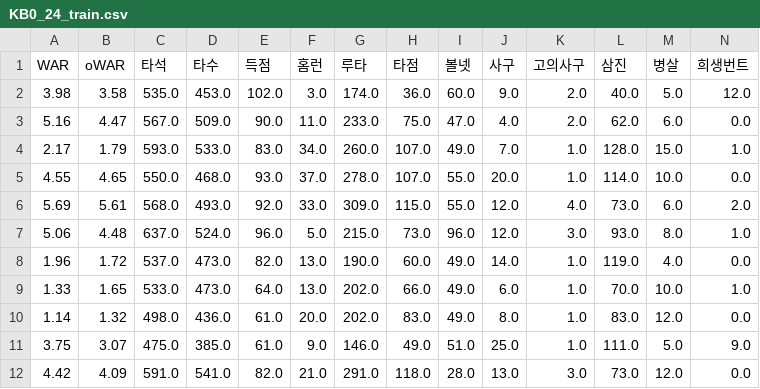
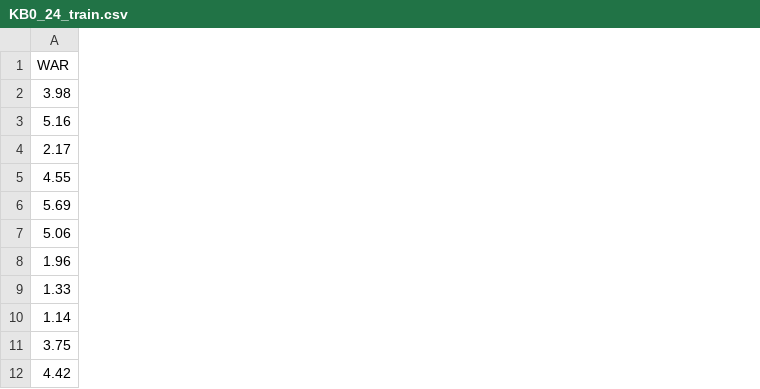
Before and after one commit to Hyun3246/KBO-Stat-Analysis, a CSV file: KB0_24_train.csv, drawn as a sheet; only a part is shown; removed rows and columns are numbered as before the commit, all else as after; the diff covers the shown part only; the diff names each change by its address in the sheet, - before the commit and + after, or states it on an @@ line.

```diff
--- a/KB0_24_train.csv
+++ b/KB0_24_train.csv
-column B (oWAR), rows 2-12: 3.58 | 4.47 | 1.79 | 4.65 | 5.61 | 4.48 | 1.72 | 1.65 | 1.32 | 3.07 | 4.09
-column C (타석), rows 2-12: 535.0 | 567.0 | 593.0 | 550.0 | 568.0 | 637.0 | 537.0 | 533.0 | 498.0 | 475.0 | 591.0
-column D (타수), rows 2-12: 453.0 | 509.0 | 533.0 | 468.0 | 493.0 | 524.0 | 473.0 | 473.0 | 436.0 | 385.0 | 541.0
-column E (득점), rows 2-12: 102.0 | 90.0 | 83.0 | 93.0 | 92.0 | 96.0 | 82.0 | 64.0 | 61.0 | 61.0 | 82.0
-column F (홈런), rows 2-12: 3.0 | 11.0 | 34.0 | 37.0 | 33.0 | 5.0 | 13.0 | 13.0 | 20.0 | 9.0 | 21.0
-column G (루타), rows 2-12: 174.0 | 233.0 | 260.0 | 278.0 | 309.0 | 215.0 | 190.0 | 202.0 | 202.0 | 146.0 | 291.0
-column H (타점), rows 2-12: 36.0 | 75.0 | 107.0 | 107.0 | 115.0 | 73.0 | 60.0 | 66.0 | 83.0 | 49.0 | 118.0
-column I (볼넷), rows 2-12: 60.0 | 47.0 | 49.0 | 55.0 | 55.0 | 96.0 | 49.0 | 49.0 | 49.0 | 51.0 | 28.0
-column J (사구), rows 2-12: 9.0 | 4.0 | 7.0 | 20.0 | 12.0 | 12.0 | 14.0 | 6.0 | 8.0 | 25.0 | 13.0
-column K (고의사구), rows 2-12: 2.0 | 2.0 | 1.0 | 1.0 | 4.0 | 3.0 | 1.0 | 1.0 | 1.0 | 1.0 | 3.0
-column L (삼진), rows 2-12: 40.0 | 62.0 | 128.0 | 114.0 | 73.0 | 93.0 | 119.0 | 70.0 | 83.0 | 111.0 | 73.0
-column M (병살), rows 2-12: 5.0 | 6.0 | 15.0 | 10.0 | 6.0 | 8.0 | 4.0 | 10.0 | 12.0 | 5.0 | 12.0
-column N (희생번트), rows 2-12: 12.0 | 0.0 | 1.0 | 0.0 | 2.0 | 1.0 | 0.0 | 1.0 | 0.0 | 9.0 | 0.0
```
Also changed, not shown: 9 added columns, 3 removed columns and 3 edited cells elsewhere in this file, KB0_24_test.csv, 2 other files.
